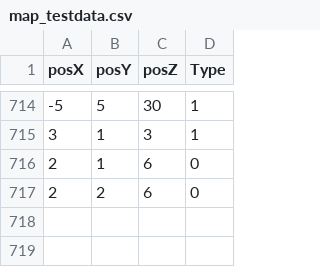
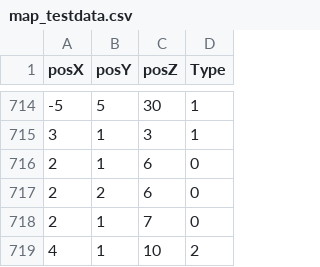
Before and after one commit to retsu-hal/HEW-gamma, a CSV file: asset/MapData/map_testdata.csv, drawn as a sheet; only a part is shown, gaps mark what is left out.

Commit message:
map

```diff
--- a/asset/MapData/map_testdata.csv
+++ b/asset/MapData/map_testdata.csv
@@ -717 +717,3 @@ posX,posY,posZ,Type
 2,2,6,0
+2,1,7,0
+4,1,10,2
```
